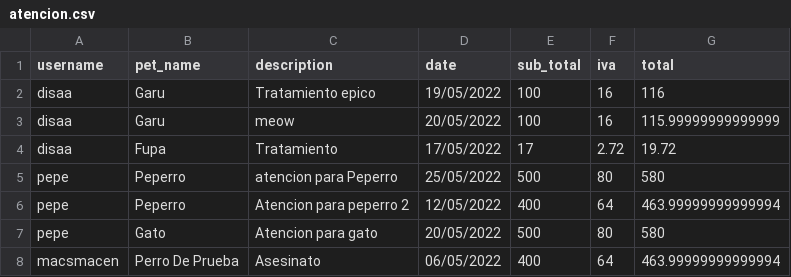
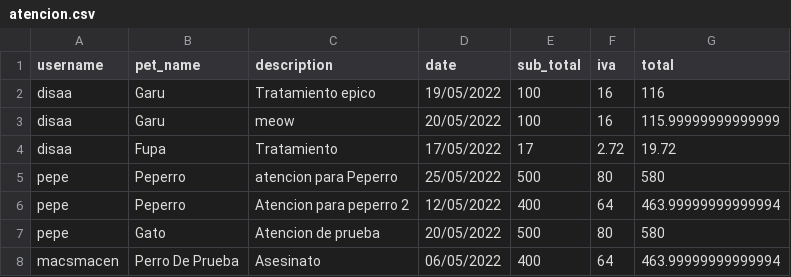
Before and after one commit to disaa0/PetCenter, a CSV file: db/atencion.csv, drawn as a sheet.

```diff
--- a/db/atencion.csv
+++ b/db/atencion.csv
@@ -6,3 +6,3 @@ pepe,Peperro,atencion para Peperro,25/05/2022,500,80,580
 pepe,Peperro,Atencion para peperro 2,12/05/2022,400,64,463.99999999999994
-pepe,Gato,Atencion para gato,20/05/2022,500,80,580
+pepe,Gato,Atencion de  prueba,20/05/2022,500,80,580
 macsmacen,Perro De Prueba,Asesinato,06/05/2022,400,64,463.99999999999994
```
Also changed, not shown: db/users.csv, 14 other files.
